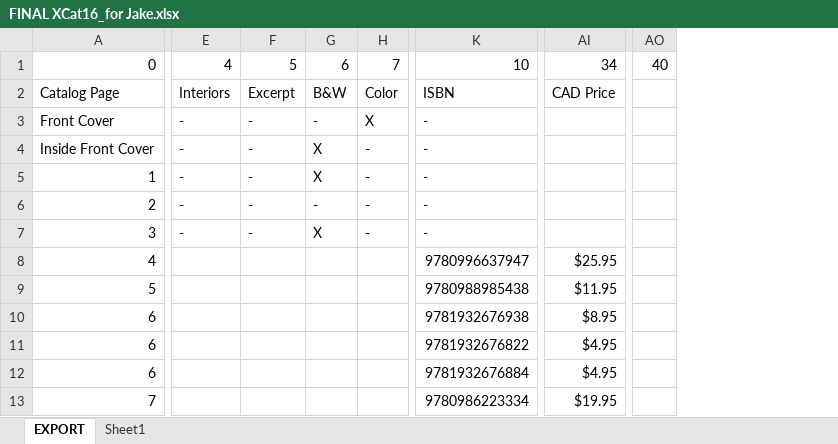
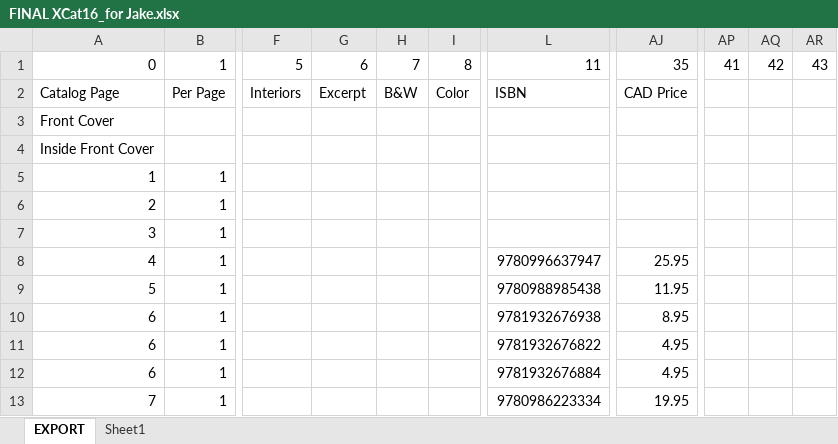
Before and after one commit to lJakel/Bookmasters-Dashboard, an Excel workbook: FINAL XCat16_for Jake.xlsx, sheet EXPORT, drawn as a sheet; only a part is shown, gaps mark what is left out; values as stored, in another font and other column widths than the file's, no cell formats; removed rows and columns are numbered as before the commit, all else as after; rows hold the shown columns only; the diff covers the shown part only; the diff names each change by its address in the sheet, - before the commit and + after, or states it on an @@ line.

```diff
--- a/FINAL XCat16_for Jake.xlsx (sheet EXPORT)
+++ b/FINAL XCat16_for Jake.xlsx (sheet EXPORT)
+column B, rows 2-13: Per Page |  |  | 1 | 1 | 1 | 1 | 1 | 1 | 1 | 1 | 1
+column H, row 2: B&W
-column H, rows 2-7: Color | X | - | - | - | -
-column AI, rows 2-13: CAD Price |  |  |  |  |  | $25.95 | $11.95 | $8.95 | $4.95 | $4.95 | $19.95
+column AJ, rows 2-13: CAD Price |  |  |  |  |  | 25.95 | 11.95 | 8.95 | 4.95 | 4.95 | 19.95
-column AO, empty
+column AP, empty
+column AQ, empty
+column AR, empty
-row 1: 0 | 4 | 5 | 6 | 7 | 10 | 34 | 40
+row 1: 0 | 1 | 5 | 6 | 7 | 8 | 11 | 35 | 41 | 42 | 43
-I2: B&W
+I2: Color
-F3:F7: -
+F3:F7: (empty)
-G3:G7: -
+G3:G7: (empty)
-I3: -
+I3: (empty)
-L3:L7: -
+L3:L7: (empty)
-I4:I5: X
+I4:I5: (empty)
-I6: -
+I6: (empty)
-I7: X
+I7: (empty)
```
Also changed, not shown: 2 added rows, 2 removed rows, 2 added columns and 392 edited cells elsewhere in this sheet, sheet Sheet1, cell formats, 6 other files.
